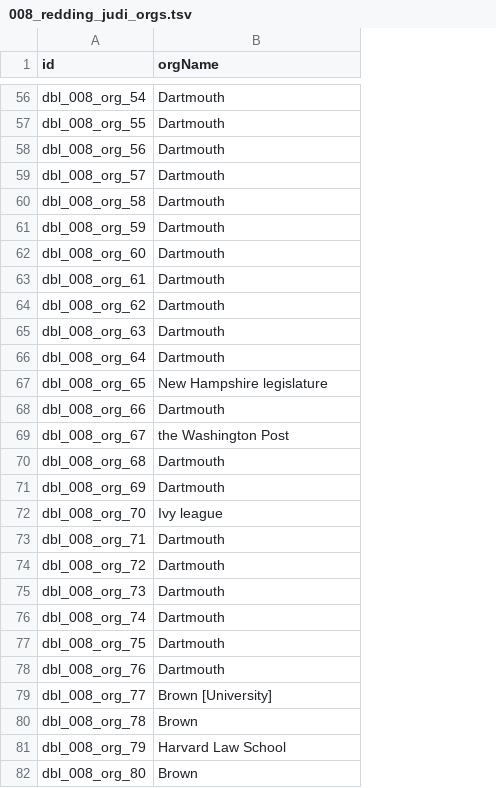
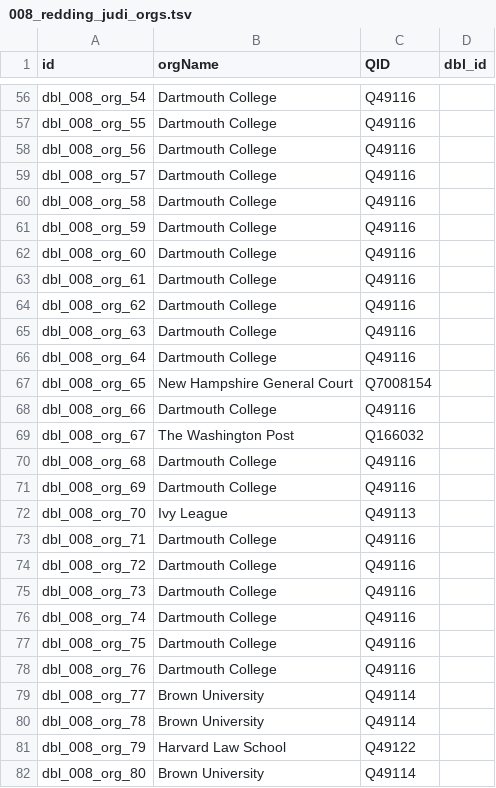
Before and after one commit to Dartmouth-Digital-History-Initiative/DBL-Encoding, a TSV file: tsv/008_redding_judi_orgs.tsv, drawn as a sheet; only a part is shown, gaps mark what is left out; the diff covers the shown part only; the diff names each change by its address in the sheet, - before the commit and + after, or states it on an @@ line.

```diff
--- a/tsv/008_redding_judi_orgs.tsv
+++ b/tsv/008_redding_judi_orgs.tsv
+column C (QID), rows 56-82: Q49116 | Q49116 | Q49116 | Q49116 | Q49116 | Q49116 | Q49116 | Q49116 | Q49116 | Q49116 | Q49116 | Q7008154 | Q49116 | Q166032 | Q49116 | Q49116 | Q49113 | Q49116 | Q49116 | Q49116 | Q49116 | Q49116 | Q49116 | Q49114 | Q49114 | Q49122 | Q49114
+column D (dbl_id), empty
-B56:B66 (orgName): Dartmouth
+B56:B66 (orgName): Dartmouth College
-B67 (orgName): New Hampshire legislature
+B67 (orgName): New Hampshire General Court
-B68 (orgName): Dartmouth
+B68 (orgName): Dartmouth College
-B69 (orgName): the Washington Post
+B69 (orgName): The Washington Post
-B70:B71 (orgName): Dartmouth
+B70:B71 (orgName): Dartmouth College
-B72 (orgName): Ivy league
+B72 (orgName): Ivy League
-B73:B78 (orgName): Dartmouth
+B73:B78 (orgName): Dartmouth College
-B79 (orgName): Brown [University]
+B79 (orgName): Brown University
-B80 (orgName): Brown
+B80 (orgName): Brown University
-B82 (orgName): Brown
+B82 (orgName): Brown University
```
Also changed, not shown: 2 removed rows and 99 edited cells elsewhere in this file.
